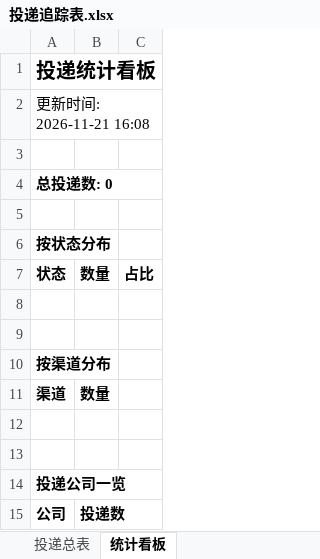
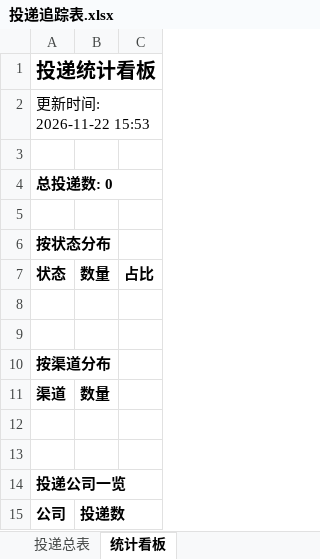
Before and after one commit to 2848167906/campus-radar, an Excel workbook: reports/投递追踪表.xlsx, sheet 统计看板, drawn as a sheet; values as stored, in another font and other column widths than the file's, no borders; the diff names each change by its address in the sheet, - before the commit and + after, or states it on an @@ line.

```diff
--- a/reports/投递追踪表.xlsx (sheet 统计看板)
+++ b/reports/投递追踪表.xlsx (sheet 统计看板)
-A2: 更新时间: 2026-11-21 16:08
+A2: 更新时间: 2026-11-22 15:53
```
Also changed, not shown: 2 other files.
